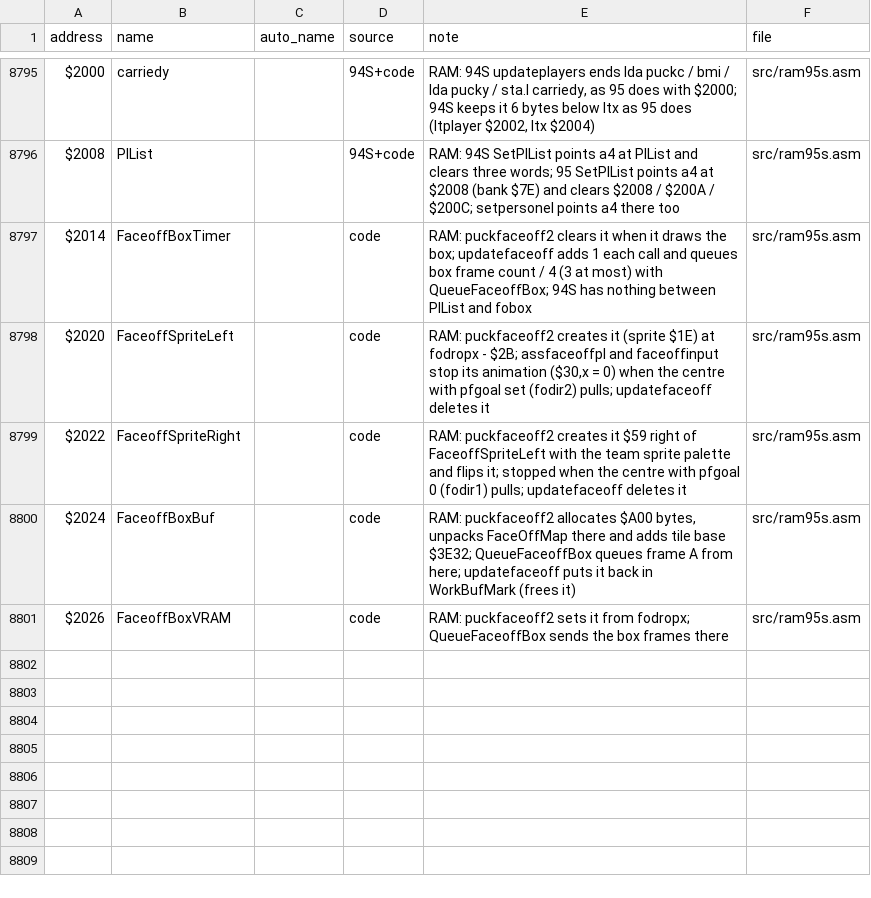
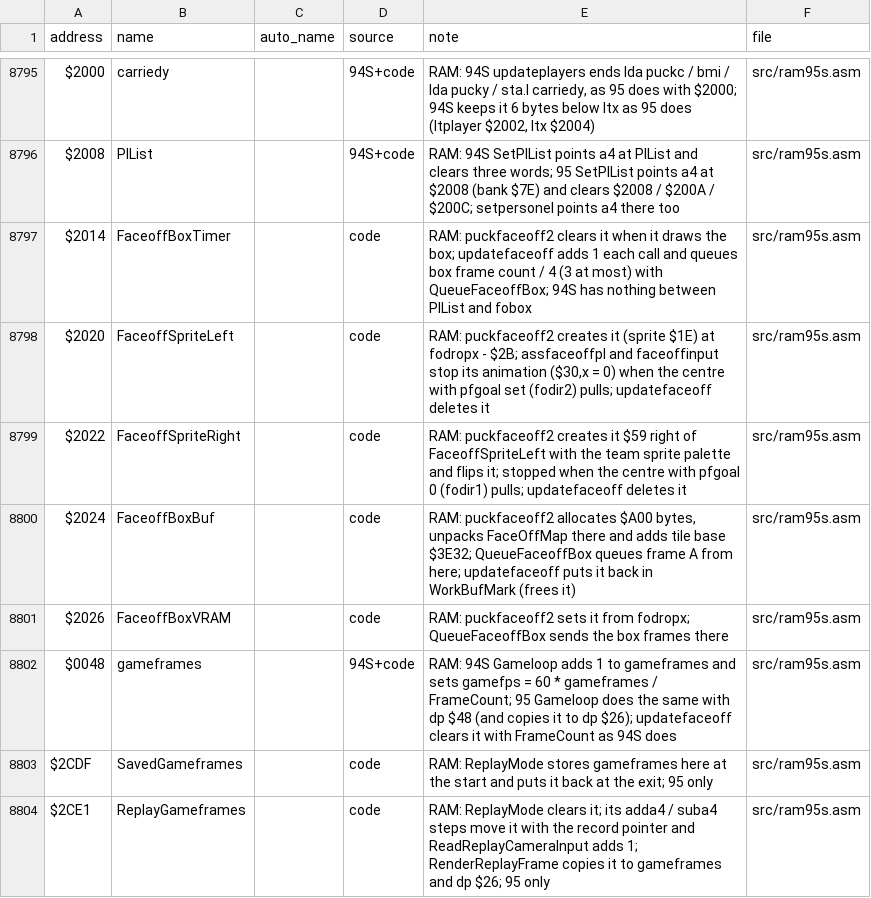
Before and after one commit to Mhopkinsinc/NHL95SNES, a CSV file: docs/name_map.csv, drawn as a sheet; only a part is shown, gaps mark what is left out.

```diff
--- a/docs/name_map.csv
+++ b/docs/name_map.csv
@@ -8801 +8801,4 @@ $2024,FaceoffBoxBuf,,code,"RAM: puckfaceoff2 allocates $A00 bytes, unpacks FaceO
 $2026,FaceoffBoxVRAM,,code,"RAM: puckfaceoff2 sets it from fodropx; QueueFaceoffBox sends the box frames there",src/ram95s.asm
+$0048,gameframes,,94S+code,"RAM: 94S Gameloop adds 1 to gameframes and sets gamefps = 60 * gameframes / FrameCount; 95 Gameloop does the same with dp $48 (and copies it to dp $26); updatefaceoff clears it with FrameCount as 94S does",src/ram95s.asm
+$2CDF,SavedGameframes,,code,"RAM: ReplayMode stores gameframes here at the start and puts it back at the exit; 95 only",src/ram95s.asm
+$2CE1,ReplayGameframes,,code,"RAM: ReplayMode clears it; its adda4 / suba4 steps move it with the record pointer and ReadReplayCameraInput adds 1; RenderReplayFrame copies it to gameframes and dp $26; 95 only",src/ram95s.asm
```
Also changed, not shown: 5 other files.
